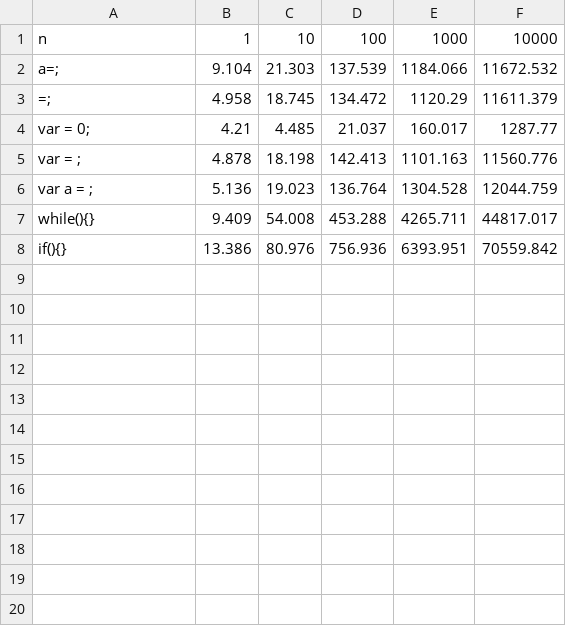
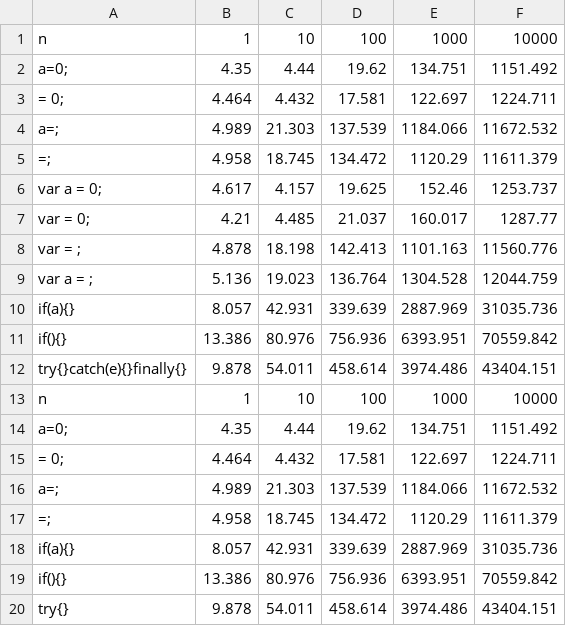
Before and after one commit to Niishi/VPLApp, a CSV file: result.csv, drawn as a sheet; removed rows and columns are numbered as before the commit, all else as after; the diff names each change by its address in the sheet, - before the commit and + after, or states it on an @@ line.

```diff
--- a/result.csv
+++ b/result.csv
+row 2: a=0; | 4.35 | 4.44 | 19.62 | 134.751 | 1151.492
+row 3: = 0; | 4.464 | 4.432 | 17.581 | 122.697 | 1224.711
-B4: 9.104
+B4: 4.989
+row 6: var a = 0; | 4.617 | 4.157 | 19.625 | 152.46 | 1253.737
-row 7: while(){} | 9.409 | 54.008 | 453.288 | 4265.711 | 44817.017
+row 10: if(a){} | 8.057 | 42.931 | 339.639 | 2887.969 | 31035.736
+row 12: try{}catch(e){}finally{} | 9.878 | 54.011 | 458.614 | 3974.486 | 43404.151
+row 13: n | 1 | 10 | 100 | 1000 | 10000
+row 14: a=0; | 4.35 | 4.44 | 19.62 | 134.751 | 1151.492
+row 15: = 0; | 4.464 | 4.432 | 17.581 | 122.697 | 1224.711
+row 16: a=; | 4.989 | 21.303 | 137.539 | 1184.066 | 11672.532
+row 17: =; | 4.958 | 18.745 | 134.472 | 1120.29 | 11611.379
+row 18: if(a){} | 8.057 | 42.931 | 339.639 | 2887.969 | 31035.736
+row 19: if(){} | 13.386 | 80.976 | 756.936 | 6393.951 | 70559.842
+row 20: try{} | 9.878 | 54.011 | 458.614 | 3974.486 | 43404.151
```
Also changed, not shown: 8 other files.
